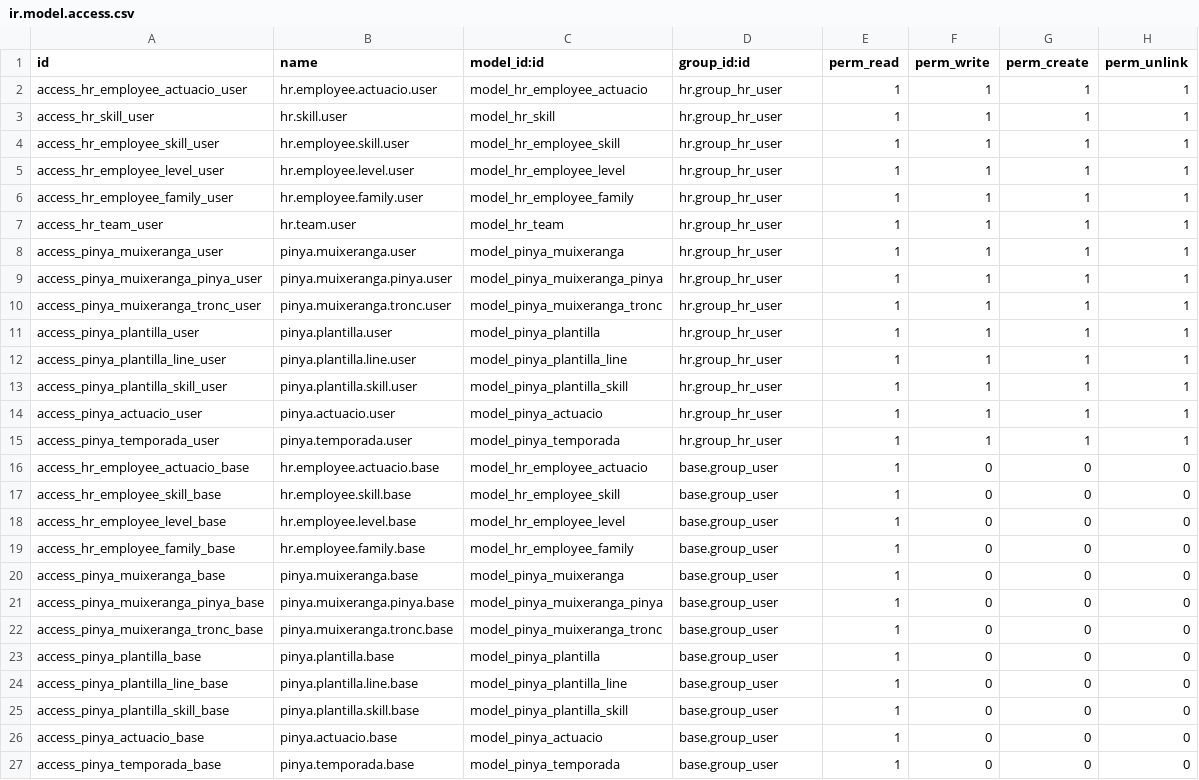
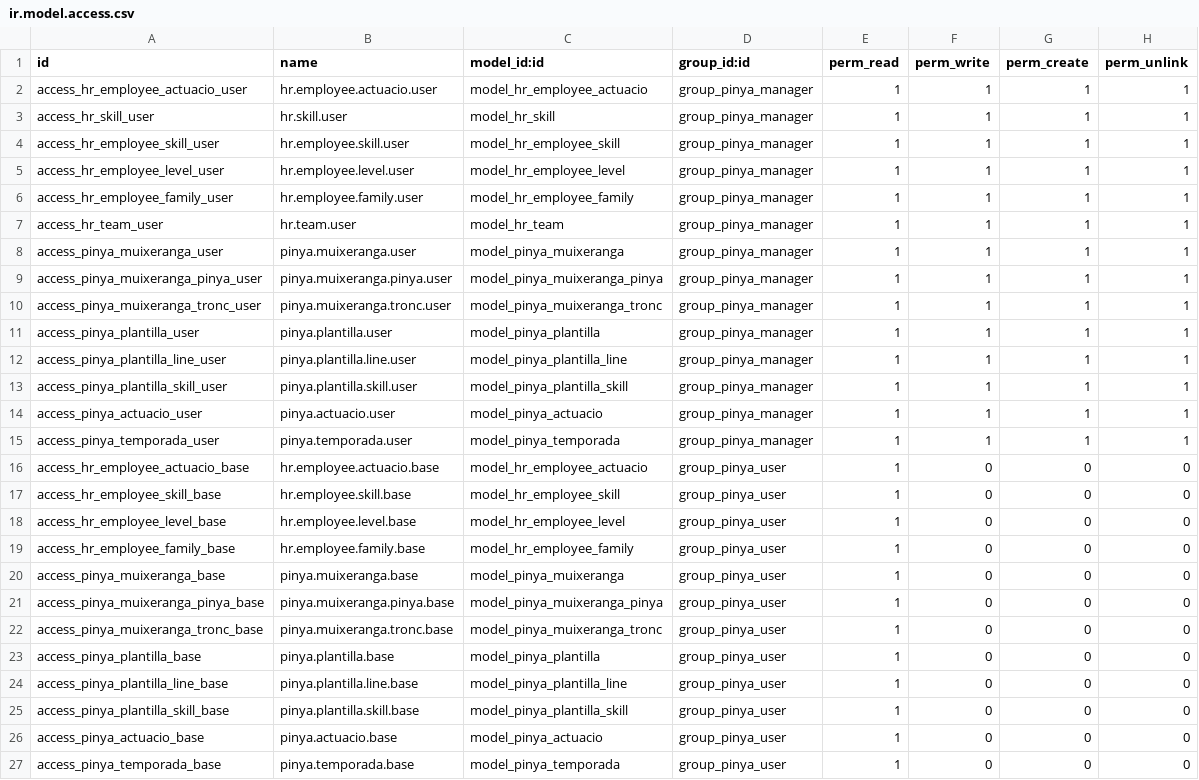
Before and after one commit to MiquelDATW/pinta-la-pinya, a CSV file: pinya_tecnica/security/ir.model.access.csv, drawn as a sheet.

Commit message:
[ADD] group_pinya_user, group_pinya_manager

```diff
--- a/pinya_tecnica/security/ir.model.access.csv
+++ b/pinya_tecnica/security/ir.model.access.csv
@@ -1,27 +1,27 @@
 id,name,model_id:id,group_id:id,perm_read,perm_write,perm_create,perm_unlink
-access_hr_employee_actuacio_user,hr.employee.actuacio.user,model_hr_employee_actuacio,hr.group_hr_user,1,1,1,1
-access_hr_skill_user,hr.skill.user,model_hr_skill,hr.group_hr_user,1,1,1,1
-access_hr_employee_skill_user,hr.employee.skill.user,model_hr_employee_skill,hr.group_hr_user,1,1,1,1
-access_hr_employee_level_user,hr.employee.level.user,model_hr_employee_level,hr.group_hr_user,1,1,1,1
-access_hr_employee_family_user,hr.employee.family.user,model_hr_employee_family,hr.group_hr_user,1,1,1,1
-access_hr_team_user,hr.team.user,model_hr_team,hr.group_hr_user,1,1,1,1
-access_pinya_muixeranga_user,pinya.muixeranga.user,model_pinya_muixeranga,hr.group_hr_user,1,1,1,1
-access_pinya_muixeranga_pinya_user,pinya.muixeranga.pinya.user,model_pinya_muixeranga_pinya,hr.group_hr_user,1,1,1,1
-access_pinya_muixeranga_tronc_user,pinya.muixeranga.tronc.user,model_pinya_muixeranga_tronc,hr.group_hr_user,1,1,1,1
-access_pinya_plantilla_user,pinya.plantilla.user,model_pinya_plantilla,hr.group_hr_user,1,1,1,1
-access_pinya_plantilla_line_user,pinya.plantilla.line.user,model_pinya_plantilla_line,hr.group_hr_user,1,1,1,1
-access_pinya_plantilla_skill_user,pinya.plantilla.skill.user,model_pinya_plantilla_skill,hr.group_hr_user,1,1,1,1
-access_pinya_actuacio_user,pinya.actuacio.user,model_pinya_actuacio,hr.group_hr_user,1,1,1,1
-access_pinya_temporada_user,pinya.temporada.user,model_pinya_temporada,hr.group_hr_user,1,1,1,1
-access_hr_employee_actuacio_base,hr.employee.actuacio.base,model_hr_employee_actuacio,base.group_user,1,0,0,0
-access_hr_employee_skill_base,hr.employee.skill.base,model_hr_employee_skill,base.group_user,1,0,0,0
-access_hr_employee_level_base,hr.employee.level.base,model_hr_employee_level,base.group_user,1,0,0,0
-access_hr_employee_family_base,hr.employee.family.base,model_hr_employee_family,base.group_user,1,0,0,0
-access_pinya_muixeranga_base,pinya.muixeranga.base,model_pinya_muixeranga,base.group_user,1,0,0,0
-access_pinya_muixeranga_pinya_base,pinya.muixeranga.pinya.base,model_pinya_muixeranga_pinya,base.group_user,1,0,0,0
-access_pinya_muixeranga_tronc_base,pinya.muixeranga.tronc.base,model_pinya_muixeranga_tronc,base.group_user,1,0,0,0
-access_pinya_plantilla_base,pinya.plantilla.base,model_pinya_plantilla,base.group_user,1,0,0,0
-access_pinya_plantilla_line_base,pinya.plantilla.line.base,model_pinya_plantilla_line,base.group_user,1,0,0,0
-access_pinya_plantilla_skill_base,pinya.plantilla.skill.base,model_pinya_plantilla_skill,base.group_user,1,0,0,0
-access_pinya_actuacio_base,pinya.actuacio.base,model_pinya_actuacio,base.group_user,1,0,0,0
-access_pinya_temporada_base,pinya.temporada.base,model_pinya_temporada,base.group_user,1,0,0,0
+access_hr_employee_actuacio_user,hr.employee.actuacio.user,model_hr_employee_actuacio,group_pinya_manager,1,1,1,1
+access_hr_skill_user,hr.skill.user,model_hr_skill,group_pinya_manager,1,1,1,1
+access_hr_employee_skill_user,hr.employee.skill.user,model_hr_employee_skill,group_pinya_manager,1,1,1,1
+access_hr_employee_level_user,hr.employee.level.user,model_hr_employee_level,group_pinya_manager,1,1,1,1
+access_hr_employee_family_user,hr.employee.family.user,model_hr_employee_family,group_pinya_manager,1,1,1,1
+access_hr_team_user,hr.team.user,model_hr_team,group_pinya_manager,1,1,1,1
+access_pinya_muixeranga_user,pinya.muixeranga.user,model_pinya_muixeranga,group_pinya_manager,1,1,1,1
+access_pinya_muixeranga_pinya_user,pinya.muixeranga.pinya.user,model_pinya_muixeranga_pinya,group_pinya_manager,1,1,1,1
+access_pinya_muixeranga_tronc_user,pinya.muixeranga.tronc.user,model_pinya_muixeranga_tronc,group_pinya_manager,1,1,1,1
+access_pinya_plantilla_user,pinya.plantilla.user,model_pinya_plantilla,group_pinya_manager,1,1,1,1
+access_pinya_plantilla_line_user,pinya.plantilla.line.user,model_pinya_plantilla_line,group_pinya_manager,1,1,1,1
+access_pinya_plantilla_skill_user,pinya.plantilla.skill.user,model_pinya_plantilla_skill,group_pinya_manager,1,1,1,1
+access_pinya_actuacio_user,pinya.actuacio.user,model_pinya_actuacio,group_pinya_manager,1,1,1,1
+access_pinya_temporada_user,pinya.temporada.user,model_pinya_temporada,group_pinya_manager,1,1,1,1
+access_hr_employee_actuacio_base,hr.employee.actuacio.base,model_hr_employee_actuacio,group_pinya_user,1,0,0,0
+access_hr_employee_skill_base,hr.employee.skill.base,model_hr_employee_skill,group_pinya_user,1,0,0,0
+access_hr_employee_level_base,hr.employee.level.base,model_hr_employee_level,group_pinya_user,1,0,0,0
+access_hr_employee_family_base,hr.employee.family.base,model_hr_employee_family,group_pinya_user,1,0,0,0
+access_pinya_muixeranga_base,pinya.muixeranga.base,model_pinya_muixeranga,group_pinya_user,1,0,0,0
+access_pinya_muixeranga_pinya_base,pinya.muixeranga.pinya.base,model_pinya_muixeranga_pinya,group_pinya_user,1,0,0,0
+access_pinya_muixeranga_tronc_base,pinya.muixeranga.tronc.base,model_pinya_muixeranga_tronc,group_pinya_user,1,0,0,0
+access_pinya_plantilla_base,pinya.plantilla.base,model_pinya_plantilla,group_pinya_user,1,0,0,0
+access_pinya_plantilla_line_base,pinya.plantilla.line.base,model_pinya_plantilla_line,group_pinya_user,1,0,0,0
+access_pinya_plantilla_skill_base,pinya.plantilla.skill.base,model_pinya_plantilla_skill,group_pinya_user,1,0,0,0
+access_pinya_actuacio_base,pinya.actuacio.base,model_pinya_actuacio,group_pinya_user,1,0,0,0
+access_pinya_temporada_base,pinya.temporada.base,model_pinya_temporada,group_pinya_user,1,0,0,0
```
Also changed, not shown: 10 other files.
